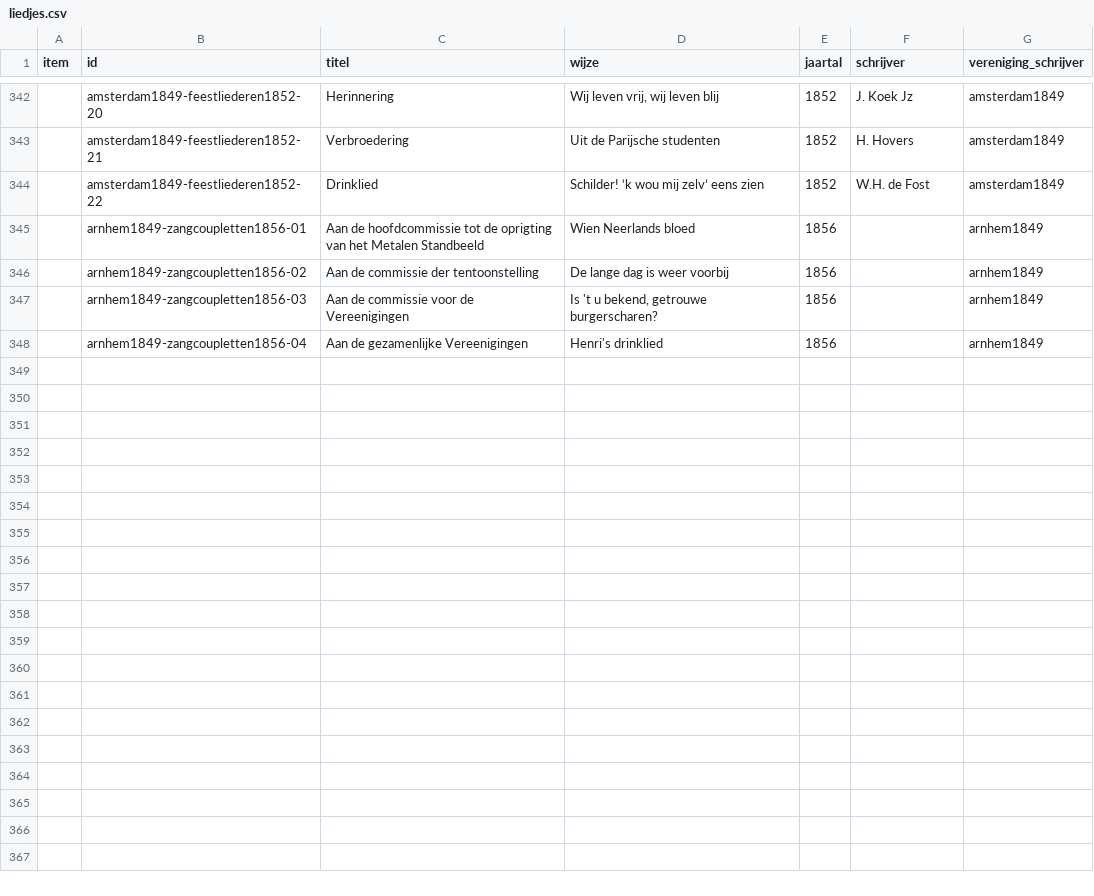
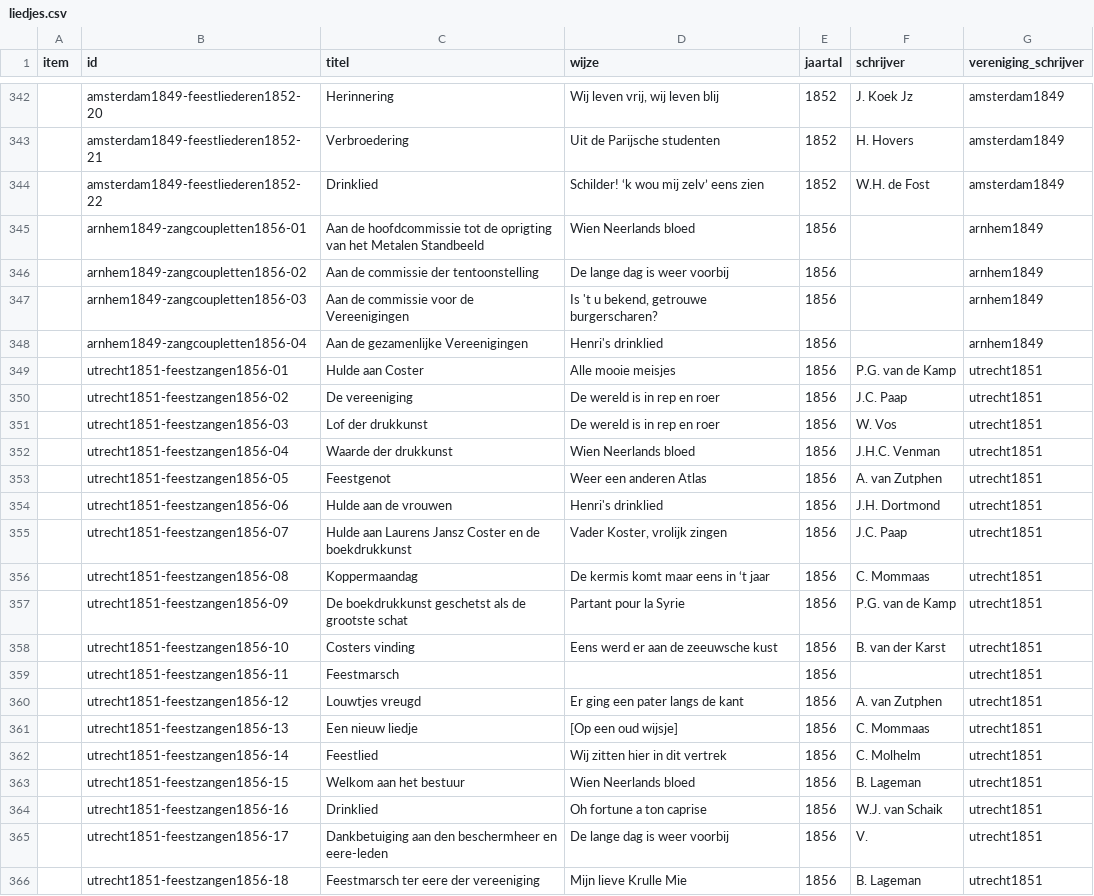
Before and after one commit to ivozandhuis/typografische-verenigingen, a CSV file: data/liedjes/liedjes.csv, drawn as a sheet; only a part is shown, gaps mark what is left out; the diff covers the shown part only; the diff names each change by its address in the sheet, - before the commit and + after, or states it on an @@ line.

Commit message:
Added liedjes utrecht1851-feestzangen1856

```diff
--- a/data/liedjes/liedjes.csv
+++ b/data/liedjes/liedjes.csv
+row 349:  | utrecht1851-feestzangen1856-01 | Hulde aan Coster | Alle mooie meisjes | 1856 | P.G. van de Kamp | utrecht1851
+row 350:  | utrecht1851-feestzangen1856-02 | De vereeniging | De wereld is in rep en roer | 1856 | J.C. Paap | utrecht1851
+row 351:  | utrecht1851-feestzangen1856-03 | Lof der drukkunst | De wereld is in rep en roer | 1856 | W. Vos | utrecht1851
+row 352:  | utrecht1851-feestzangen1856-04 | Waarde der drukkunst | Wien Neerlands bloed | 1856 | J.H.C. Venman | utrecht1851
+row 353:  | utrecht1851-feestzangen1856-05 | Feestgenot | Weer een anderen Atlas | 1856 | A. van Zutphen | utrecht1851
+row 354:  | utrecht1851-feestzangen1856-06 | Hulde aan de vrouwen | Henri's drinklied | 1856 | J.H. Dortmond | utrecht1851
+row 355:  | utrecht1851-feestzangen1856-07 | Hulde aan Laurens Jansz Coster en de boekdrukkunst | Vader Koster, vrolijk zingen | 1856 | J.C. Paap | utrecht1851
+row 356:  | utrecht1851-feestzangen1856-08 | Koppermaandag | De kermis komt maar eens in ‘t jaar | 1856 | C. Mommaas | utrecht1851
+row 357:  | utrecht1851-feestzangen1856-09 | De boekdrukkunst geschetst als de grootste schat | Partant pour la Syrie | 1856 | P.G. van de Kamp | utrecht1851
+row 358:  | utrecht1851-feestzangen1856-10 | Costers vinding | Eens werd er aan de zeeuwsche kust | 1856 | B. van der Karst | utrecht1851
+row 359:  | utrecht1851-feestzangen1856-11 | Feestmarsch |  | 1856 |  | utrecht1851
+row 360:  | utrecht1851-feestzangen1856-12 | Louwtjes vreugd | Er ging een pater langs de kant | 1856 | A. van Zutphen | utrecht1851
+row 361:  | utrecht1851-feestzangen1856-13 | Een nieuw liedje | [Op een oud wijsje] | 1856 | C. Mommaas | utrecht1851
+row 362:  | utrecht1851-feestzangen1856-14 | Feestlied | Wij zitten hier in dit vertrek | 1856 | C. Molhelm | utrecht1851
+row 363:  | utrecht1851-feestzangen1856-15 | Welkom aan het bestuur | Wien Neerlands bloed | 1856 | B. Lageman | utrecht1851
+row 364:  | utrecht1851-feestzangen1856-16 | Drinklied | Oh fortune a ton caprise | 1856 | W.J. van Schaik | utrecht1851
+row 365:  | utrecht1851-feestzangen1856-17 | Dankbetuiging aan den beschermheer en eere-leden | De lange dag is weer voorbij | 1856 | V. | utrecht1851
+row 366:  | utrecht1851-feestzangen1856-18 | Feestmarsch ter eere der vereeniging | Mijn lieve Krulle Mie | 1856 | B. Lageman | utrecht1851
```
Also changed, not shown: 24 edited cells elsewhere in this file, 22 other files.
